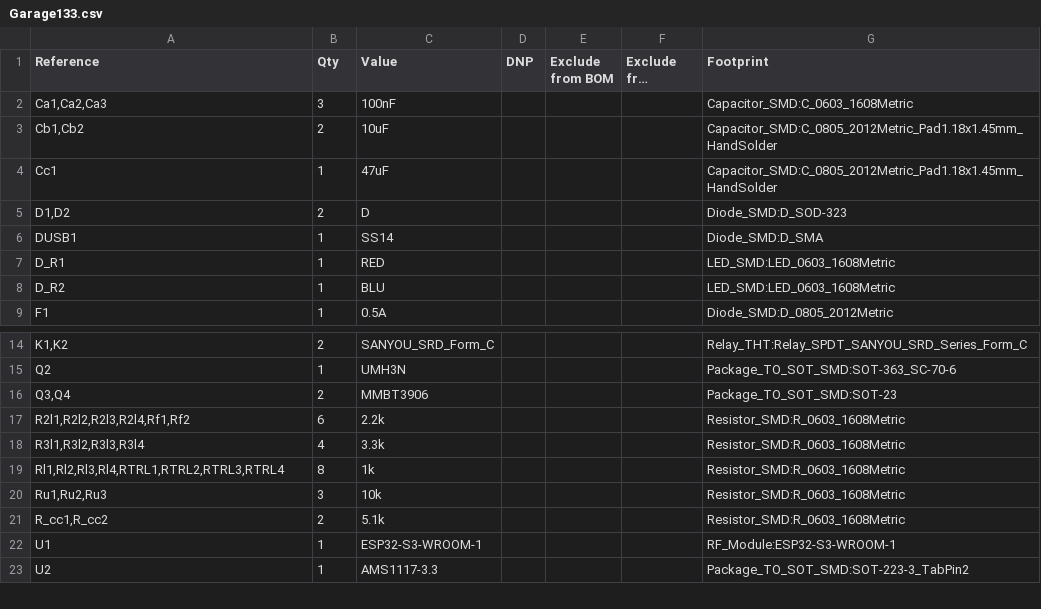
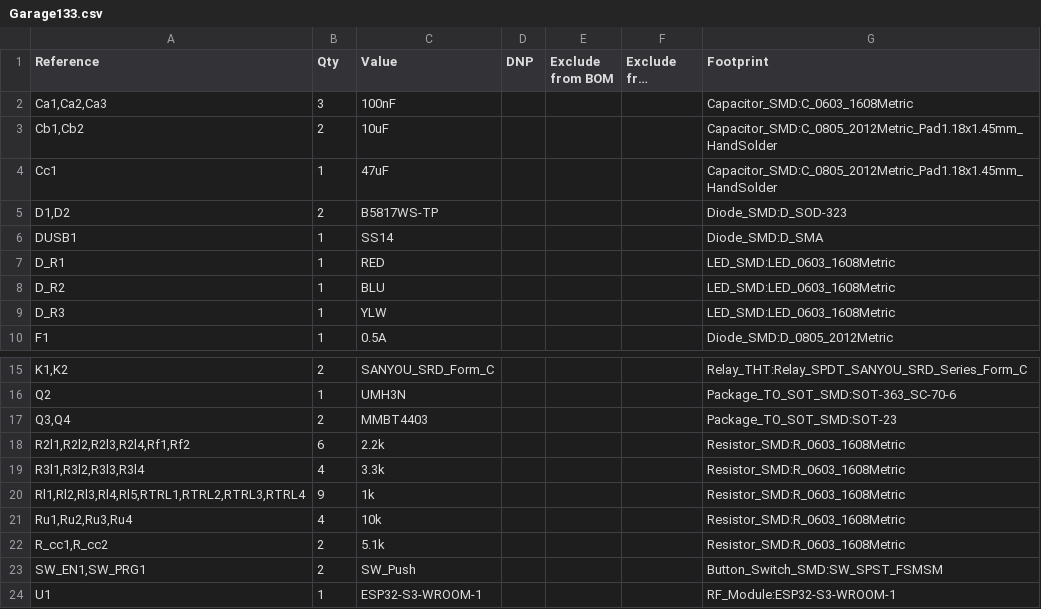
Before and after one commit to chl33/Garage133, a CSV file: KiCAD/Garage133.csv, drawn as a sheet; only a part is shown, gaps mark what is left out; the shorter side is filled out with more unchanged rows; long unchanged cells end in ….

Commit message:
PCB update and Ebox updates for board v3.1

```diff
--- a/KiCAD/Garage133.csv
+++ b/KiCAD/Garage133.csv
@@ -4,3 +4,3 @@
 "Cc1","1","47uF","","","","Capacitor_SMD:C_0805_2012Metric_Pad1.18x1.45mm_HandSolder"
-"D1,D2","2","D","","","","Diode_SMD:D_SOD-323"
+"D1,D2","2","B5817WS-TP","","","","Diode_SMD:D_SOD-323"
 "DUSB1","1","SS14","","","","Diode_SMD:D_SMA"
@@ -8,2 +8,3 @@
 "D_R2","1","BLU","","","","LED_SMD:LED_0603_1608Metric"
+"D_R3","1","YLW","","","","LED_SMD:LED_0603_1608Metric"
 "F1","1","0.5A","","","","Diode_SMD:D_0805_2012Metric"
@@ -15,8 +16,9 @@
 "Q2","1","UMH3N","","","","Package_TO_SOT_SMD:SOT-363_SC-70-6"
-"Q3,Q4","2","MMBT3906","","","","Package_TO_SOT_SMD:SOT-23"
+"Q3,Q4","2","MMBT4403","","","","Package_TO_SOT_SMD:SOT-23"
 "R2l1,R2l2,R2l3,R2l4,Rf1,Rf2","6","2.2k","","","","Resistor_SMD:R_0603_1608Metric"
 "R3l1,R3l2,R3l3,R3l4","4","3.3k","","","","Resistor_SMD:R_0603_1608Metric"
-"Rl1,Rl2,Rl3,Rl4,RTRL1,RTRL2,RTRL3,RTRL4","8","1k","","","","Resistor_SMD:R_0603_1608Metric"
-"Ru1,Ru2,Ru3","3","10k","","","","Resistor_SMD:R_0603_1608Metric"
+"Rl1,Rl2,Rl3,Rl4,Rl5,RTRL1,RTRL2,RTRL3,RTRL4","9","1k","","","","Resistor_SMD:R_0603_1608Metric"
+"Ru1,Ru2,Ru3,Ru4","4","10k","","","","Resistor_SMD:R_0603_1608Metric"
 "R_cc1,R_cc2","2","5.1k","","","","Resistor_SMD:R_0603_1608Metric"
+"SW_EN1,SW_PRG1","2","SW_Push","","","","Button_Switch_SMD:SW_SPST_FSMSM"
 "U1","1","ESP32-S3-WROOM-1","","","","RF_Module:ESP32-S3-WROOM-1"
```
Also changed, not shown: 7 other files.
